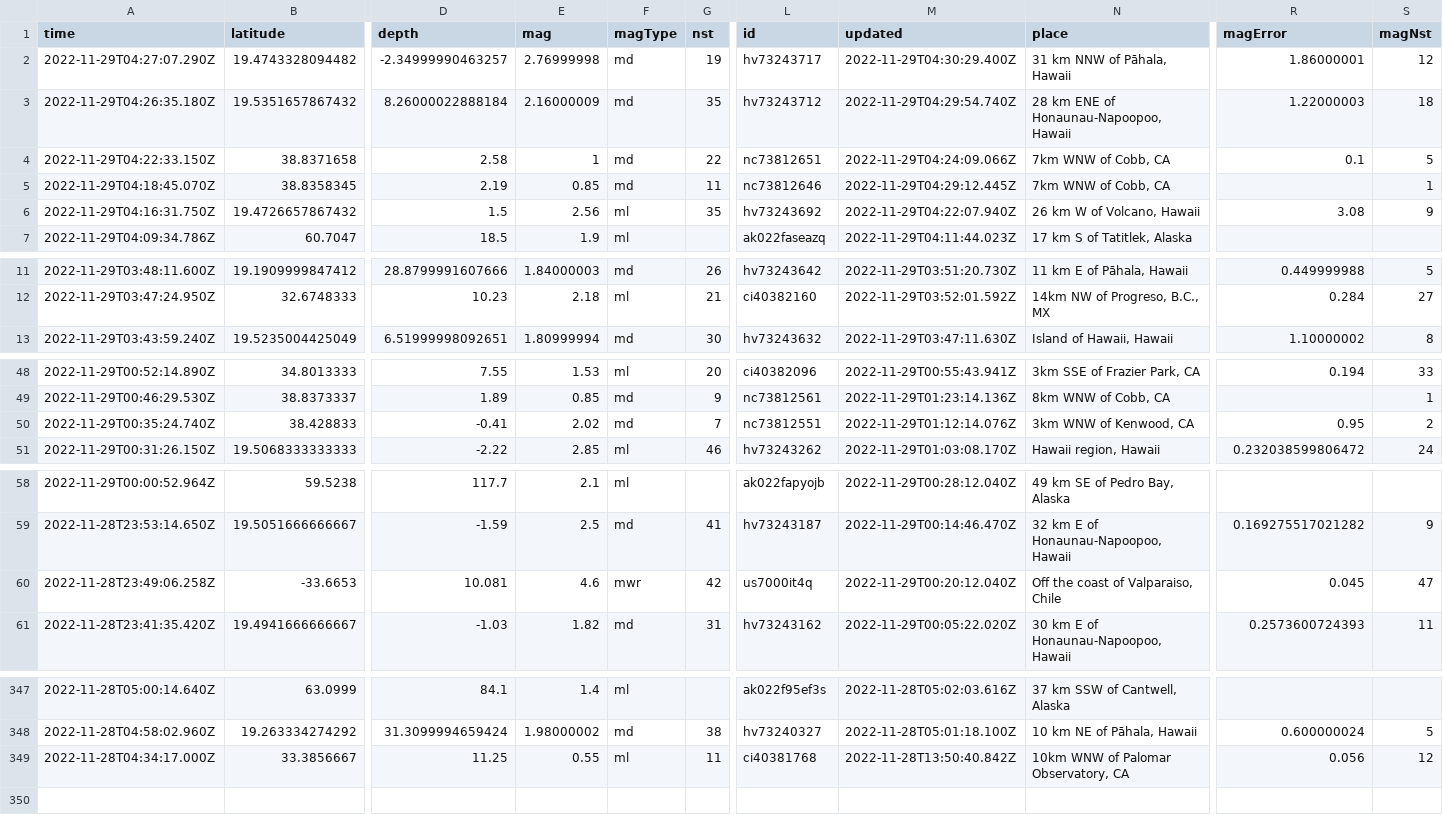
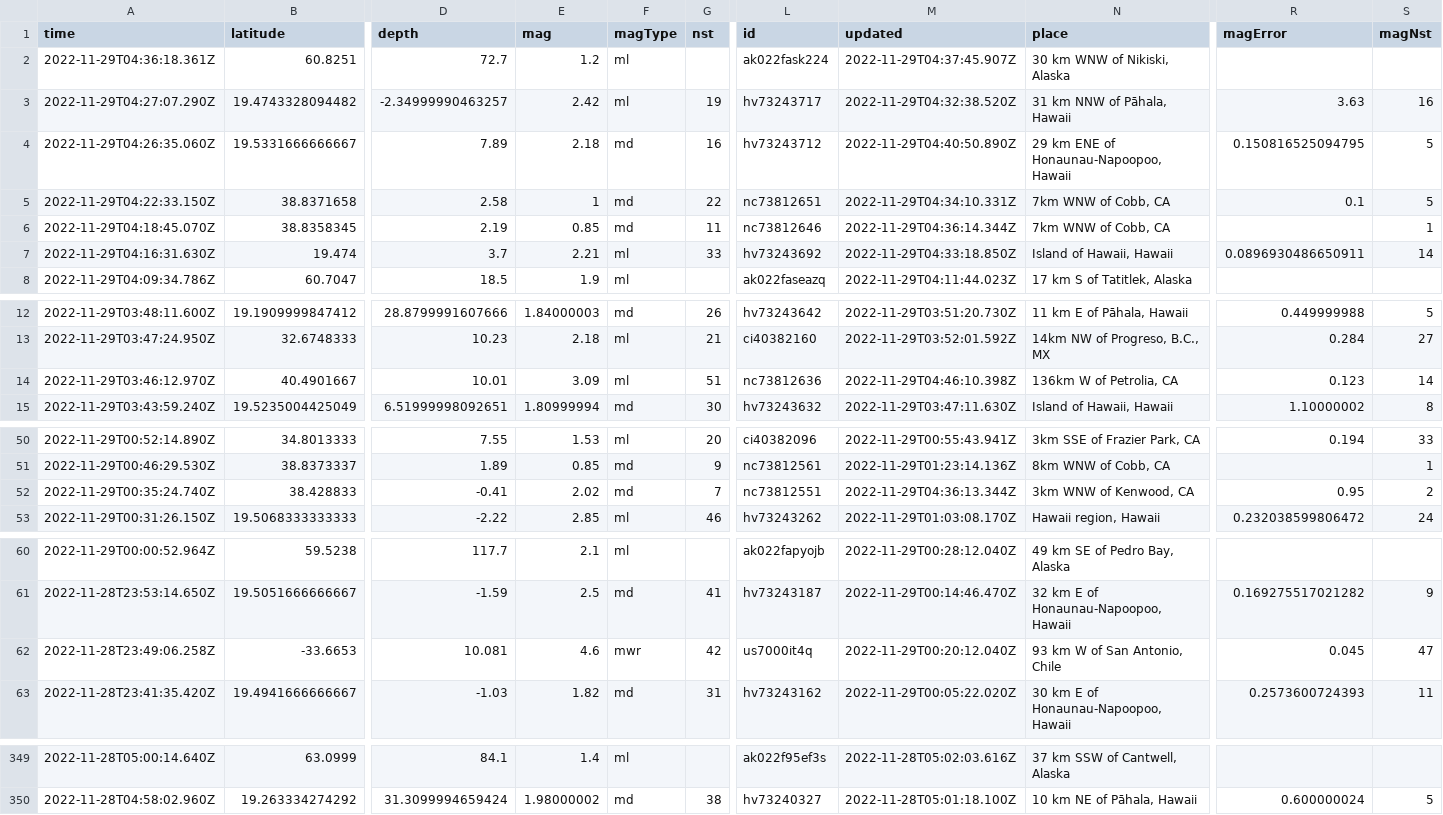
Before and after one commit to marypasciak/nicar-2022-github-actions, a CSV file: usgs_current.csv, drawn as a sheet; only a part is shown, gaps mark what is left out; removed rows and columns are numbered as before the commit, all else as after; rows hold the shown columns only; the diff covers the shown part only; the diff names each change by its address in the sheet, - before the commit and + after, or states it on an @@ line.

```diff
--- a/usgs_current.csv
+++ b/usgs_current.csv
+row 2: 2022-11-29T04:36:18.361Z | 60.8251 | 72.7 | 1.2 | ml |  | ak022fask224 | 2022-11-29T04:37:45.907Z | 30 km WNW of Nikiski, Alaska
-E3 (mag): 2.76999998
+E3 (mag): 2.42
-F3 (magType): md
+F3 (magType): ml
-M3 (updated): 2022-11-29T04:30:29.400Z
+M3 (updated): 2022-11-29T04:32:38.520Z
-R3 (magError): 1.86000001
+R3 (magError): 3.63
-S3 (magNst): 12
+S3 (magNst): 16
-row 3: 2022-11-29T04:26:35.180Z | 19.5351657867432 | 8.26000022888184 | 2.16000009 | md | 35 | hv73243712 | 2022-11-29T04:29:54.740Z | 28 km ENE of Honaunau-Napoopoo, Hawaii | 1.22000003 | 18
+row 4: 2022-11-29T04:26:35.060Z | 19.5331666666667 | 7.89 | 2.18 | md | 16 | hv73243712 | 2022-11-29T04:40:50.890Z | 29 km ENE of Honaunau-Napoopoo, Hawaii | 0.150816525094795 | 5
-M5 (updated): 2022-11-29T04:24:09.066Z
+M5 (updated): 2022-11-29T04:34:10.331Z
-M6 (updated): 2022-11-29T04:29:12.445Z
+M6 (updated): 2022-11-29T04:36:14.344Z
-row 6: 2022-11-29T04:16:31.750Z | 19.4726657867432 | 1.5 | 2.56 | ml | 35 | hv73243692 | 2022-11-29T04:22:07.940Z | 26 km W of Volcano, Hawaii | 3.08 | 9
+row 7: 2022-11-29T04:16:31.630Z | 19.474 | 3.7 | 2.21 | ml | 33 | hv73243692 | 2022-11-29T04:33:18.850Z | Island of Hawaii, Hawaii | 0.0896930486650911 | 14
+row 14: 2022-11-29T03:46:12.970Z | 40.4901667 | 10.01 | 3.09 | ml | 51 | nc73812636 | 2022-11-29T04:46:10.398Z | 136km W of Petrolia, CA | 0.123 | 14
-M52 (updated): 2022-11-29T01:12:14.076Z
+M52 (updated): 2022-11-29T04:36:13.344Z
-N62 (place): Off the coast of Valparaiso, Chile
+N62 (place): 93 km W of San Antonio, Chile
-row 349: 2022-11-28T04:34:17.000Z | 33.3856667 | 11.25 | 0.55 | ml | 11 | ci40381768 | 2022-11-28T13:50:40.842Z | 10km WNW of Palomar Observatory, CA | 0.056 | 12
```
Also changed, not shown: 1 edited cell elsewhere in this file.
